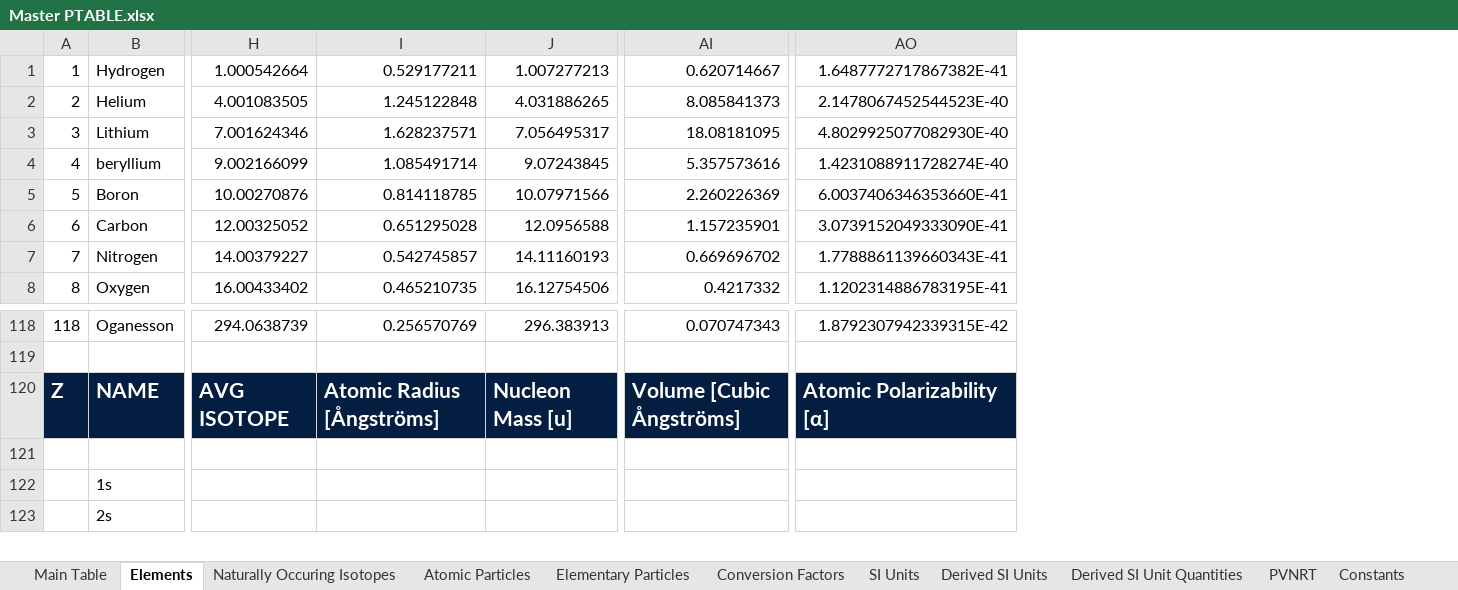
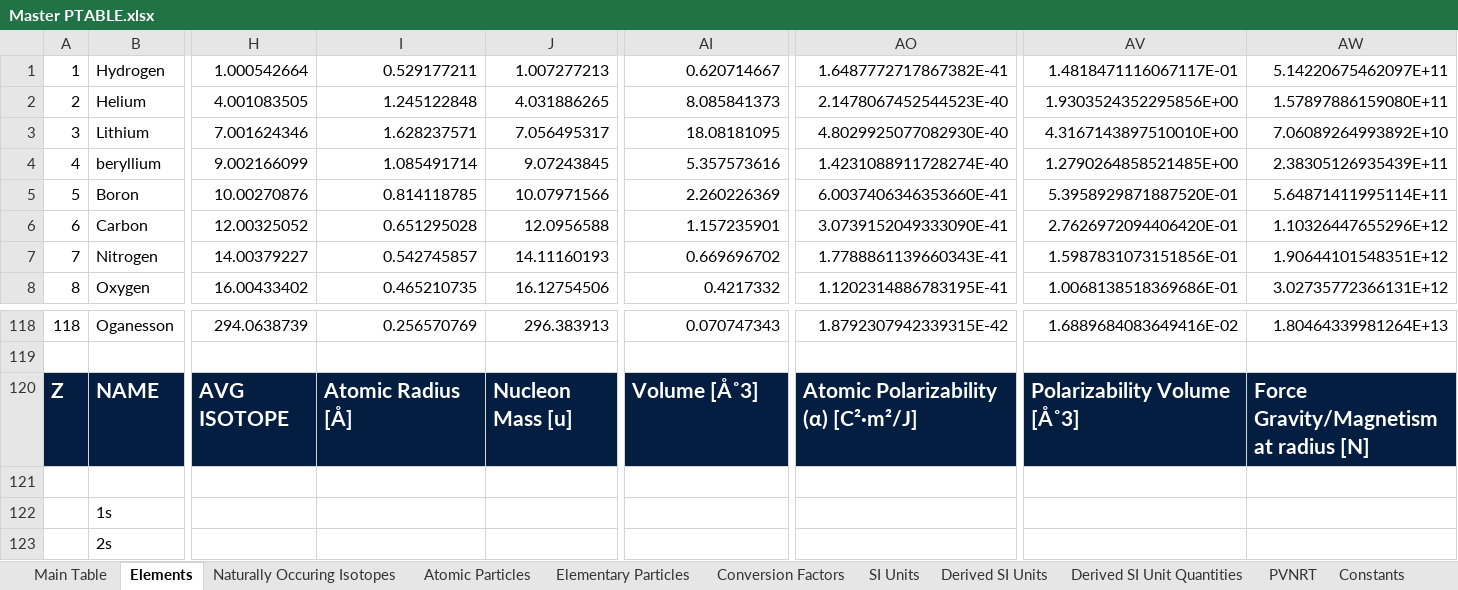
Before and after one commit to USAMRICD-UW-Fred-Hutch-Cancer-Research/Periodic-Table-of-Elements, an Excel workbook: Master PTABLE.xlsx, sheet Elements, drawn as a sheet; only a part is shown, gaps mark what is left out; values as stored, in another font and other column widths than the file's, no borders; the diff names each change by its address in the sheet, - before the commit and + after, or states it on an @@ line.

Commit message:
Add files via upload

```diff
--- a/Master PTABLE.xlsx (sheet Elements)
+++ b/Master PTABLE.xlsx (sheet Elements)
+column AV, rows 1-8: 1.4818471116067117E-01 | 1.9303524352295856E+00 | 4.3167143897510010E+00 | 1.2790264858521485E+00 | 5.3958929871887520E-01 | 2.7626972094406420E-01 | 1.5987831073151856E-01 | 1.0068138518369686E-01; rows 118-120: 1.6889684083649416E-02 |  | Polarizability Volume [Å˚3]
+column AW, rows 1-8: 5.14220675462097E+11 | 1.57897886159080E+11 | 7.06089264993892E+10 | 2.38305126935439E+11 | 5.64871411995114E+11 | 1.10326447655296E+12 | 1.90644101548351E+12 | 3.02735772366131E+12; rows 118-120: 1.80464339981264E+13 |  | Force Gravity/Magnetism at radius [N]
-I120: Atomic Radius [Ångströms]
+I120: Atomic Radius [Å]
-AI120: Volume [Cubic Ångströms]
+AI120: Volume [Å˚3]
-AO120: Atomic Polarizability [α]
+AO120: Atomic Polarizability (α) [C²·m²/J]
```
